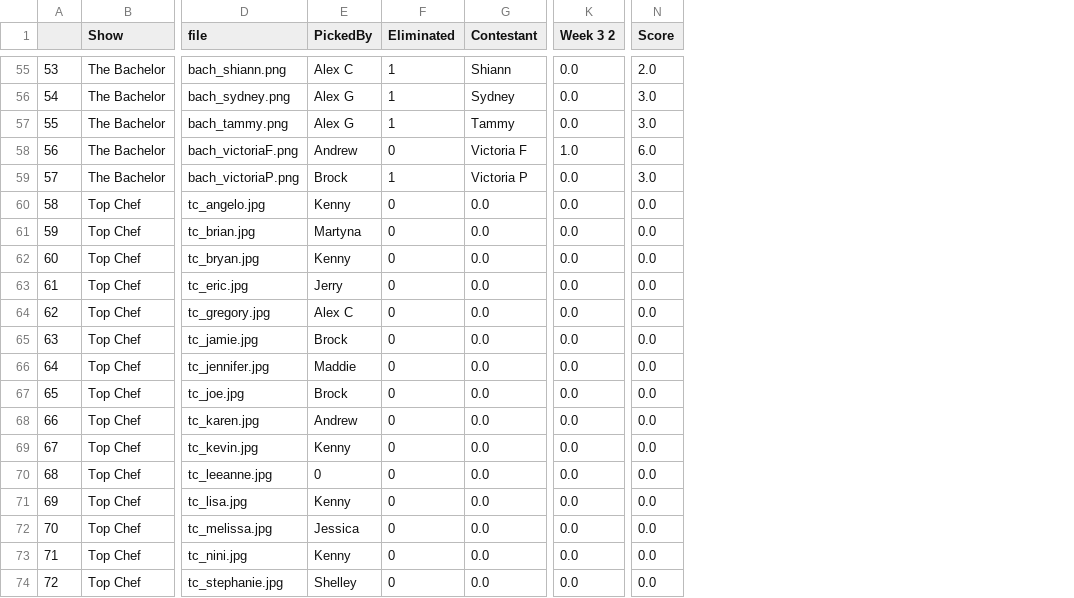
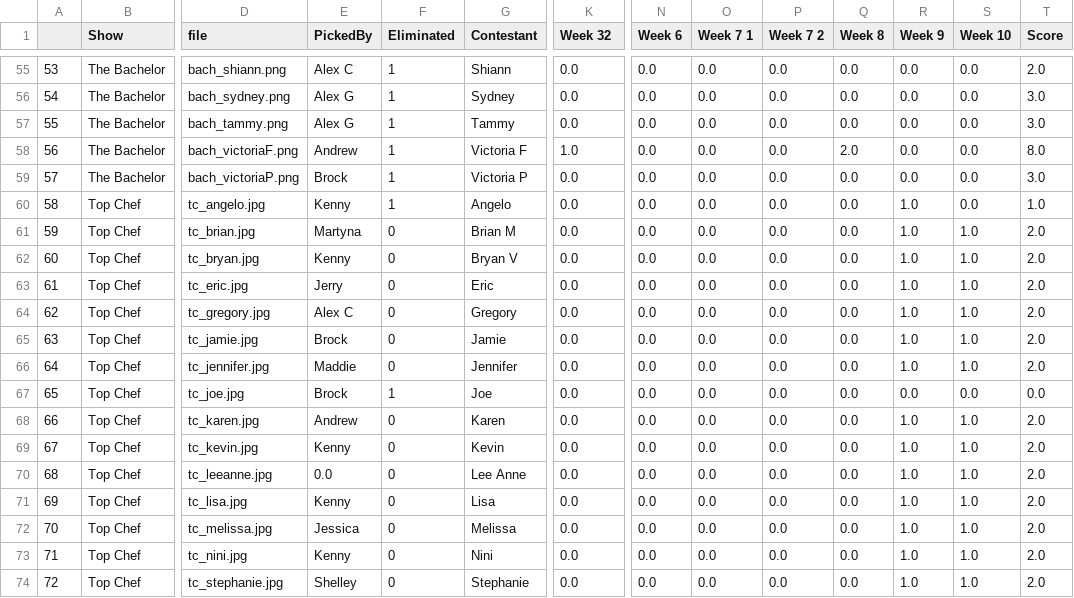
Before and after one commit to kel89/RealityTVFantasy, a CSV file: Data/input_data.csv, drawn as a sheet; only a part is shown, gaps mark what is left out; addresses are those after the commit; the diff covers the shown part only; the diff names each change by its address in the sheet, - before the commit and + after, or states it on an @@ line.

```diff
--- a/Data/input_data.csv
+++ b/Data/input_data.csv
+column N (Week 6), rows 55-74: all 0.0
+column O (Week 7 1), rows 55-74: all 0.0
+column P (Week 7 2), rows 55-74: all 0.0
+column Q (Week 8), rows 55-74: 0.0 | 0.0 | 0.0 | 2.0 | 0.0 | 0.0 | 0.0 | 0.0 | 0.0 | 0.0 | 0.0 | 0.0 | 0.0 | 0.0 | 0.0 | 0.0 | 0.0 | 0.0 | 0.0 | 0.0
+column R (Week 9), rows 55-74: 0.0 | 0.0 | 0.0 | 0.0 | 0.0 | 1.0 | 1.0 | 1.0 | 1.0 | 1.0 | 1.0 | 1.0 | 0.0 | 1.0 | 1.0 | 1.0 | 1.0 | 1.0 | 1.0 | 1.0
+column S (Week 10), rows 55-74: 0.0 | 0.0 | 0.0 | 0.0 | 0.0 | 0.0 | 1.0 | 1.0 | 1.0 | 1.0 | 1.0 | 1.0 | 0.0 | 1.0 | 1.0 | 1.0 | 1.0 | 1.0 | 1.0 | 1.0
-K1: Week 3 2
+K1: Week 32
-F58 (Eliminated): 0
+F58 (Eliminated): 1
-T58 (Score): 6.0
+T58 (Score): 8.0
-F60 (Eliminated): 0
+F60 (Eliminated): 1
-G60 (Contestant): 0.0
+G60 (Contestant): Angelo
-T60 (Score): 0.0
+T60 (Score): 1.0
-G61 (Contestant): 0.0
+G61 (Contestant): Brian M
-T61:T66 (Score): 0.0
+T61:T66 (Score): 2.0
-G62 (Contestant): 0.0
+G62 (Contestant): Bryan V
-G63 (Contestant): 0.0
+G63 (Contestant): Eric
-G64 (Contestant): 0.0
+G64 (Contestant): Gregory
-G65 (Contestant): 0.0
+G65 (Contestant): Jamie
-G66 (Contestant): 0.0
+G66 (Contestant): Jennifer
-F67 (Eliminated): 0
+F67 (Eliminated): 1
-G67 (Contestant): 0.0
+G67 (Contestant): Joe
-G68 (Contestant): 0.0
+G68 (Contestant): Karen
-T68:T74 (Score): 0.0
+T68:T74 (Score): 2.0
-G69 (Contestant): 0.0
+G69 (Contestant): Kevin
-E70 (PickedBy): 0
+E70 (PickedBy): 0.0
-G70 (Contestant): 0.0
+G70 (Contestant): Lee Anne
-G71 (Contestant): 0.0
+G71 (Contestant): Lisa
-G72 (Contestant): 0.0
+G72 (Contestant): Melissa
-G73 (Contestant): 0.0
+G73 (Contestant): Nini
-G74 (Contestant): 0.0
+G74 (Contestant): Stephanie
```
Also changed, not shown: 53 edited cells elsewhere in this file, 6 other files.
